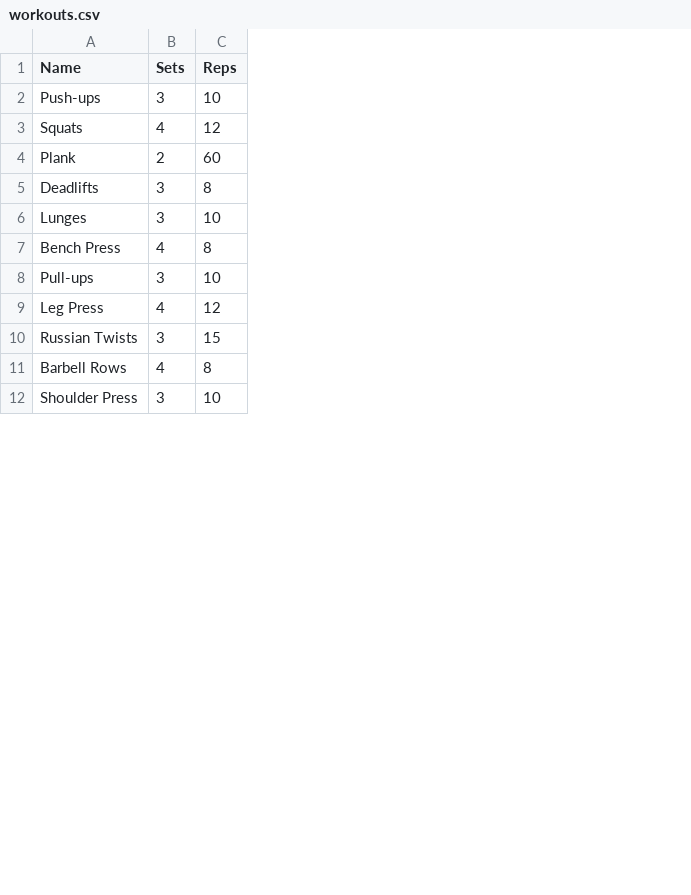
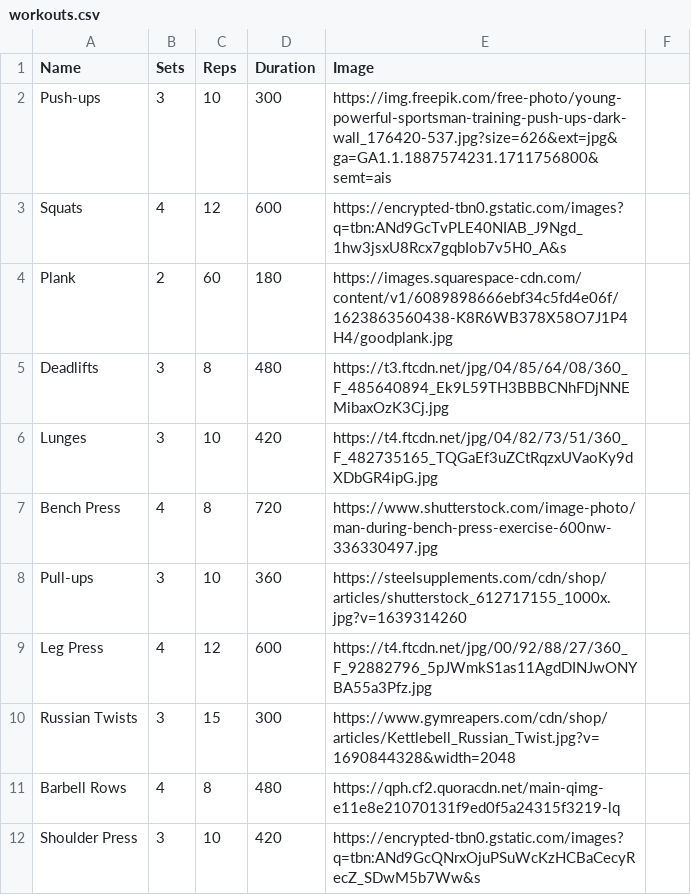
Before and after one commit to joshua-noel/INFO-2602-Project, a CSV file: workouts.csv, drawn as a sheet; only a part is shown; the diff names each change by its address in the sheet, - before the commit and + after, or states it on an @@ line.

Commit message:
Update to the CSV to add duration and images

```diff
--- a/workouts.csv
+++ b/workouts.csv
+column D (Duration), rows 2-12: 300 | 600 | 180 | 480 | 420 | 720 | 360 | 600 | 300 | 480 | 420
+column E (Image), rows 2-12: https://img.freepik.com/free-photo/young-powerful-sportsman-training-push-ups-dark-wall_176420-537.jpg?size=626&ext=jpg&ga=GA1.1.1887574231.1711756800&semt=ais | https://encrypted-tbn0.gstatic.com/images?q=tbn:ANd9GcTvPLE40NIAB_J9Ngd_1hw3jsxU8Rcx7gqbIob7v5H0_A&s | https://images.squarespace-cdn.com/content/v1/6089898666ebf34c5fd4e06f/1623863560438-K8R6WB378X58O7J1P4H4/goodplank.jpg | https://t3.ftcdn.net/jpg/04/85/64/08/360_F_485640894_Ek9L59TH3BBBCNhFDjNNEMibaxOzK3Cj.jpg | https://t4.ftcdn.net/jpg/04/82/73/51/360_F_482735165_TQGaEf3uZCtRqzxUVaoKy9dXDbGR4ipG.jpg | https://www.shutterstock.com/image-photo/man-during-bench-press-exercise-600nw-336330497.jpg | https://steelsupplements.com/cdn/shop/articles/shutterstock_612717155_1000x.jpg?v=1639314260 | https://t4.ftcdn.net/jpg/00/92/88/27/360_F_92882796_5pJWmkS1as11AgdDINJwONYBA55a3Pfz.jpg | https://www.gymreapers.com/cdn/shop/articles/Kettlebell_Russian_Twist.jpg?v=1690844328&width=2048 | https://qph.cf2.quoracdn.net/main-qimg-e11e8e21070131f9ed0f5a24315f3219-lq | https://encrypted-tbn0.gstatic.com/images?q=tbn:ANd9GcQNrxOjuPSuWcKzHCBaCecyRecZ_SDwM5b7Ww&s
+column F, empty
```
